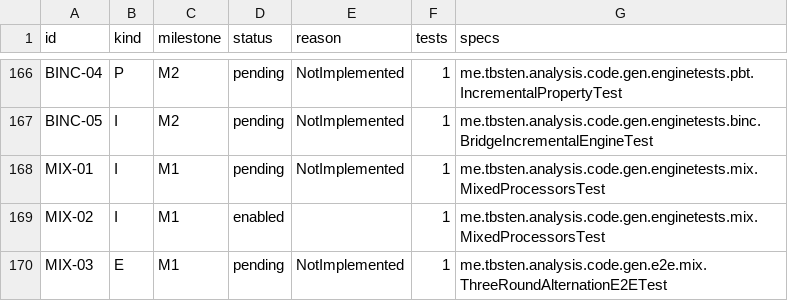
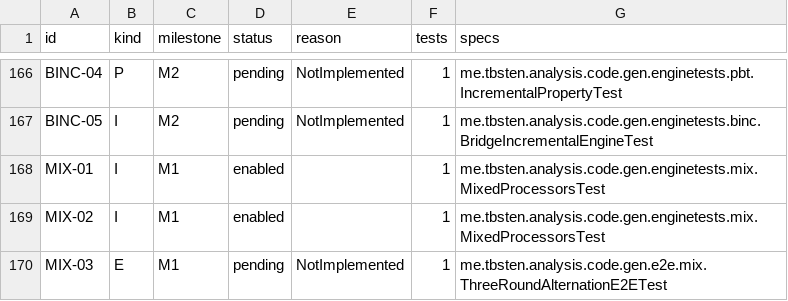
Before and after one commit to TBSten/analysis-code-gen, a CSV file: quality/case-status.csv, drawn as a sheet; only a part is shown, gaps mark what is left out.

```diff
--- a/quality/case-status.csv
+++ b/quality/case-status.csv
@@ -167,3 +167,3 @@ BINC-04,P,M2,pending,NotImplemented,1,me.tbsten.analysis.code.gen.enginetests.pb
 BINC-05,I,M2,pending,NotImplemented,1,me.tbsten.analysis.code.gen.enginetests.binc.BridgeIncrementalEngineTest
-MIX-01,I,M1,pending,NotImplemented,1,me.tbsten.analysis.code.gen.enginetests.mix.MixedProcessorsTest
+MIX-01,I,M1,enabled,,1,me.tbsten.analysis.code.gen.enginetests.mix.MixedProcessorsTest
 MIX-02,I,M1,enabled,,1,me.tbsten.analysis.code.gen.enginetests.mix.MixedProcessorsTest
```
Also changed, not shown: 1 other file.
